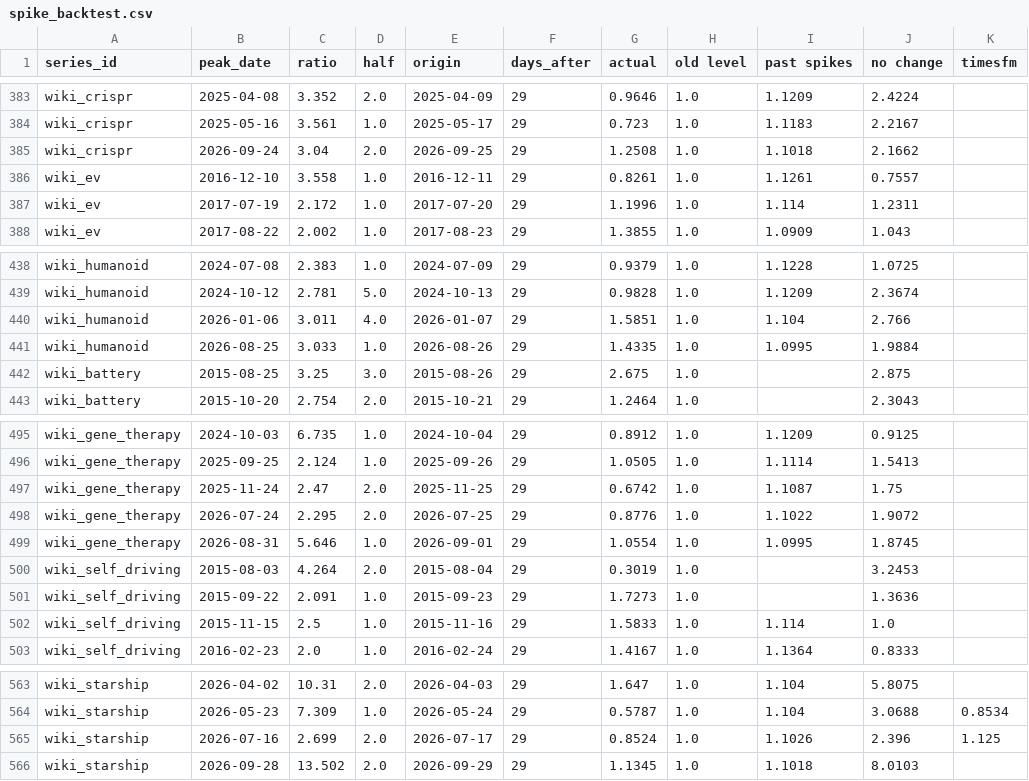
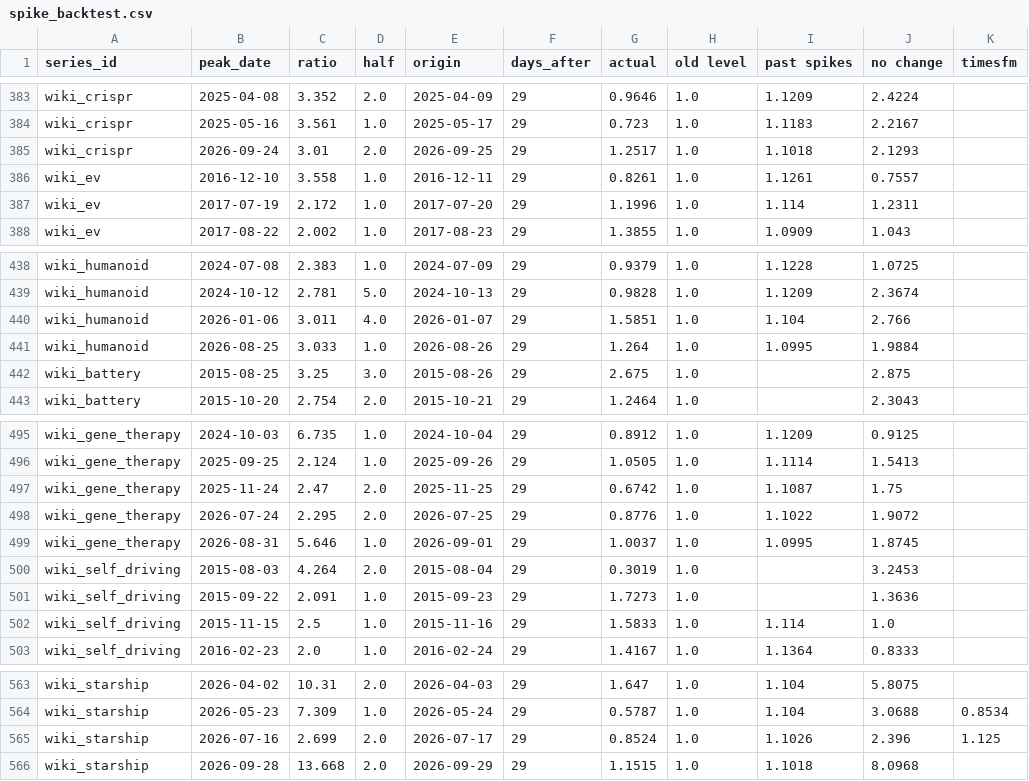
Before and after one commit to Normansrule/world-predictor, a CSV file: results/spike_backtest.csv, drawn as a sheet; only a part is shown, gaps mark what is left out.

```diff
--- a/results/spike_backtest.csv
+++ b/results/spike_backtest.csv
@@ -384,3 +384,3 @@ wiki_crispr,2025-04-08,3.352,2.0,2025-04-09,29,0.9646,1.0,1.1209,2.4224,
 wiki_crispr,2025-05-16,3.561,1.0,2025-05-17,29,0.723,1.0,1.1183,2.2167,
-wiki_crispr,2026-09-24,3.04,2.0,2026-09-25,29,1.2508,1.0,1.1018,2.1662,
+wiki_crispr,2026-09-24,3.01,2.0,2026-09-25,29,1.2517,1.0,1.1018,2.1293,
 wiki_ev,2016-12-10,3.558,1.0,2016-12-11,29,0.8261,1.0,1.1261,0.7557,
@@ -440,3 +440,3 @@ wiki_humanoid,2024-10-12,2.781,5.0,2024-10-13,29,0.9828,1.0,1.1209,2.3674,
 wiki_humanoid,2026-01-06,3.011,4.0,2026-01-07,29,1.5851,1.0,1.104,2.766,
-wiki_humanoid,2026-08-25,3.033,1.0,2026-08-26,29,1.4335,1.0,1.0995,1.9884,
+wiki_humanoid,2026-08-25,3.033,1.0,2026-08-26,29,1.264,1.0,1.0995,1.9884,
 wiki_battery,2015-08-25,3.25,3.0,2015-08-26,29,2.675,1.0,,2.875,
@@ -498,3 +498,3 @@ wiki_gene_therapy,2025-11-24,2.47,2.0,2025-11-25,29,0.6742,1.0,1.1087,1.75,
 wiki_gene_therapy,2026-07-24,2.295,2.0,2026-07-25,29,0.8776,1.0,1.1022,1.9072,
-wiki_gene_therapy,2026-08-31,5.646,1.0,2026-09-01,29,1.0554,1.0,1.0995,1.8745,
+wiki_gene_therapy,2026-08-31,5.646,1.0,2026-09-01,29,1.0037,1.0,1.0995,1.8745,
 wiki_self_driving,2015-08-03,4.264,2.0,2015-08-04,29,0.3019,1.0,,3.2453,
@@ -565,2 +565,2 @@ wiki_starship,2026-05-23,7.309,1.0,2026-05-24,29,0.5787,1.0,1.104,3.0688,0.8534
 wiki_starship,2026-07-16,2.699,2.0,2026-07-17,29,0.8524,1.0,1.1026,2.396,1.125
-wiki_starship,2026-09-28,13.502,2.0,2026-09-29,29,1.1345,1.0,1.1018,8.0103,
+wiki_starship,2026-09-28,13.668,2.0,2026-09-29,29,1.1515,1.0,1.1018,8.0968,
```
Also changed, not shown: predictions/bet_seals.csv, results/monitor.csv, 14 other files.
